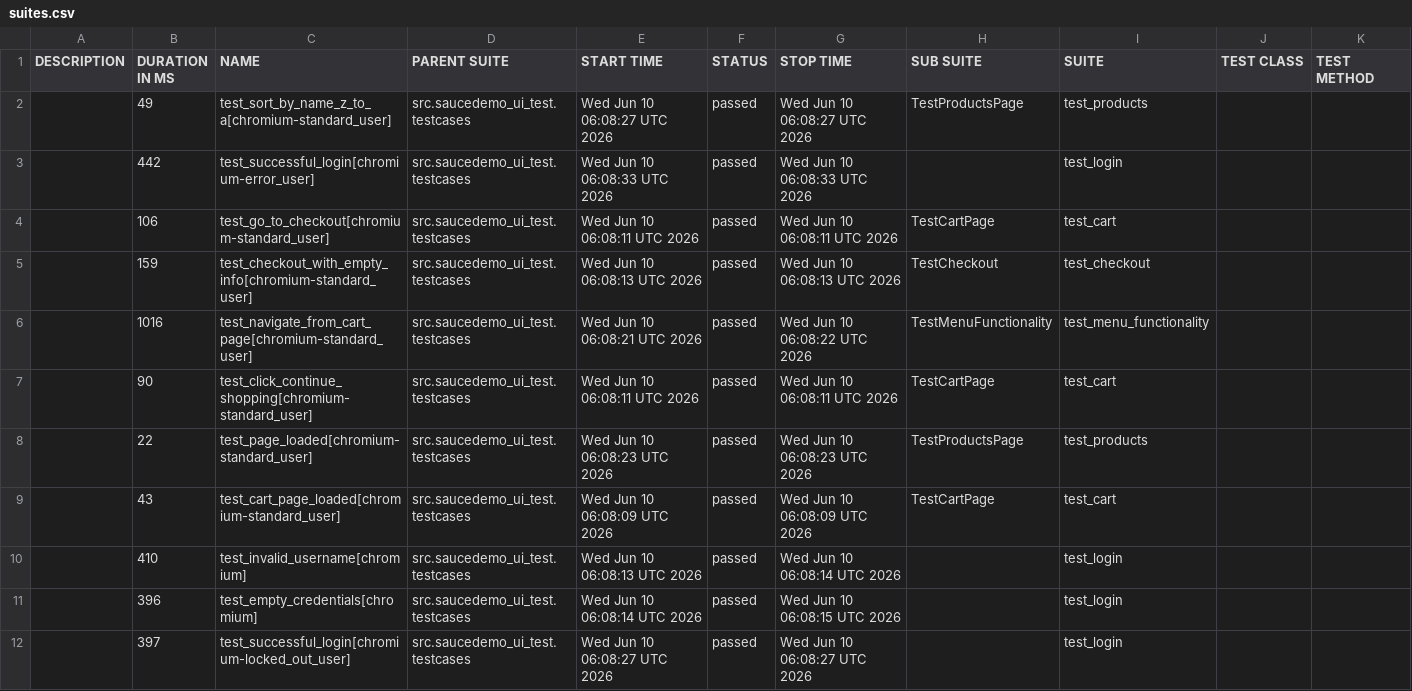
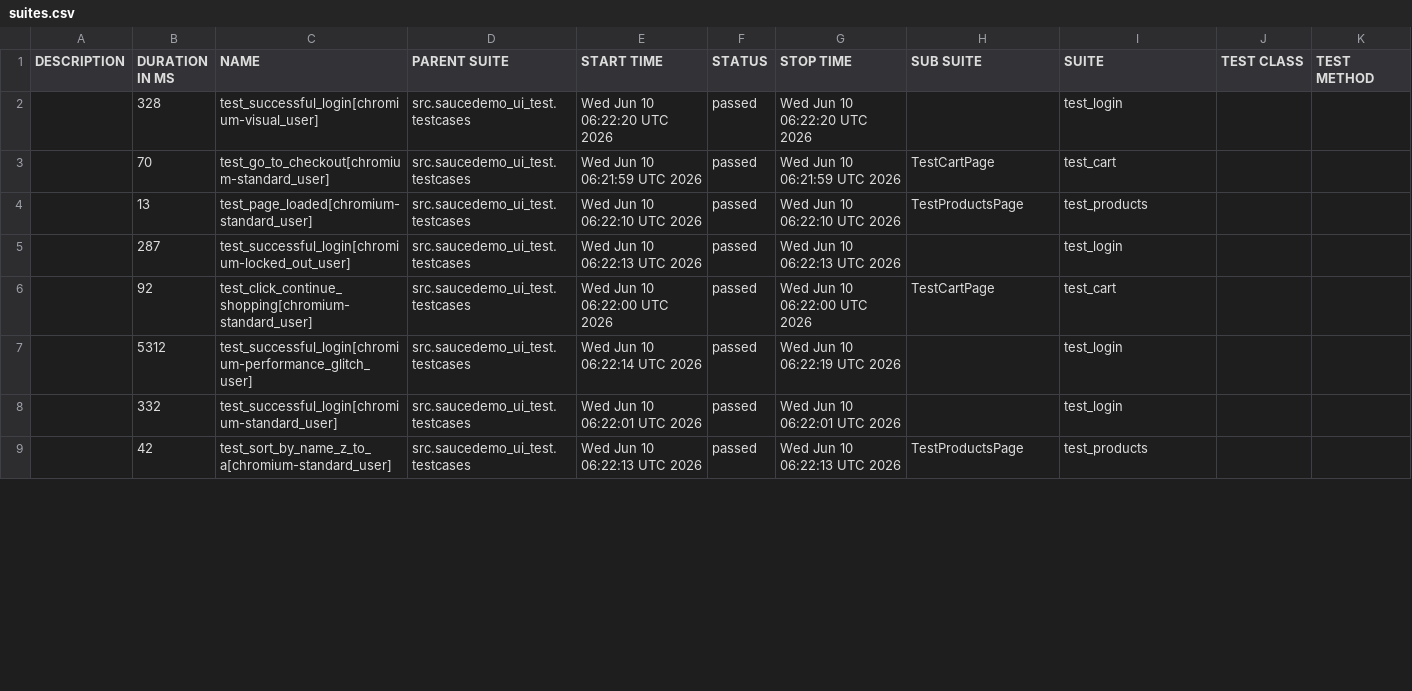
Before and after one commit to FelixDI/python-auto-test-study, a CSV file: ui-allure-report/data/suites.csv, drawn as a sheet; only a part is shown; the diff covers the shown part only.

```diff
--- a/ui-allure-report/data/suites.csv
+++ b/ui-allure-report/data/suites.csv
@@ -1,12 +1,9 @@
 "DESCRIPTION","DURATION IN MS","NAME","PARENT SUITE","START TIME","STATUS","STOP TIME","SUB SUITE","SUITE","TEST CLASS","TEST METHOD"
-"","49","test_sort_by_name_z_to_a[chromium-standard_user]","src.saucedemo_ui_test.testcases","Wed Jun 10 06:08:27 UTC 2026","passed","Wed Jun 10 06:08:27 UTC 2026","TestProductsPage","test_products","",""
-"","442","test_successful_login[chromium-error_user]","src.saucedemo_ui_test.testcases","Wed Jun 10 06:08:33 UTC 2026","passed","Wed Jun 10 06:08:33 UTC 2026","","test_login","",""
-"","106","test_go_to_checkout[chromium-standard_user]","src.saucedemo_ui_test.testcases","Wed Jun 10 06:08:11 UTC 2026","passed","Wed Jun 10 06:08:11 UTC 2026","TestCartPage","test_cart","",""
-"","159","test_checkout_with_empty_info[chromium-standard_user]","src.saucedemo_ui_test.testcases","Wed Jun 10 06:08:13 UTC 2026","passed","Wed Jun 10 06:08:13 UTC 2026","TestCheckout","test_checkout","",""
-"","1016","test_navigate_from_cart_page[chromium-standard_user]","src.saucedemo_ui_test.testcases","Wed Jun 10 06:08:21 UTC 2026","passed","Wed Jun 10 06:08:22 UTC 2026","TestMenuFunctionality","test_menu_functionality","",""
-"","90","test_click_continue_shopping[chromium-standard_user]","src.saucedemo_ui_test.testcases","Wed Jun 10 06:08:11 UTC 2026","passed","Wed Jun 10 06:08:11 UTC 2026","TestCartPage","test_cart","",""
-"","22","test_page_loaded[chromium-standard_user]","src.saucedemo_ui_test.testcases","Wed Jun 10 06:08:23 UTC 2026","passed","Wed Jun 10 06:08:23 UTC 2026","TestProductsPage","test_products","",""
-"","43","test_cart_page_loaded[chromium-standard_user]","src.saucedemo_ui_test.testcases","Wed Jun 10 06:08:09 UTC 2026","passed","Wed Jun 10 06:08:09 UTC 2026","TestCartPage","test_cart","",""
-"","410","test_invalid_username[chromium]","src.saucedemo_ui_test.testcases","Wed Jun 10 06:08:13 UTC 2026","passed","Wed Jun 10 06:08:14 UTC 2026","","test_login","",""
-"","396","test_empty_credentials[chromium]","src.saucedemo_ui_test.testcases","Wed Jun 10 06:08:14 UTC 2026","passed","Wed Jun 10 06:08:15 UTC 2026","","test_login","",""
-"","397","test_successful_login[chromium-locked_out_user]","src.saucedemo_ui_test.testcases","Wed Jun 10 06:08:27 UTC 2026","passed","Wed Jun 10 06:08:27 UTC 2026","","test_login","",""
+"","328","test_successful_login[chromium-visual_user]","src.saucedemo_ui_test.testcases","Wed Jun 10 06:22:20 UTC 2026","passed","Wed Jun 10 06:22:20 UTC 2026","","test_login","",""
+"","70","test_go_to_checkout[chromium-standard_user]","src.saucedemo_ui_test.testcases","Wed Jun 10 06:21:59 UTC 2026","passed","Wed Jun 10 06:21:59 UTC 2026","TestCartPage","test_cart","",""
+"","13","test_page_loaded[chromium-standard_user]","src.saucedemo_ui_test.testcases","Wed Jun 10 06:22:10 UTC 2026","passed","Wed Jun 10 06:22:10 UTC 2026","TestProductsPage","test_products","",""
+"","287","test_successful_login[chromium-locked_out_user]","src.saucedemo_ui_test.testcases","Wed Jun 10 06:22:13 UTC 2026","passed","Wed Jun 10 06:22:13 UTC 2026","","test_login","",""
+"","92","test_click_continue_shopping[chromium-standard_user]","src.saucedemo_ui_test.testcases","Wed Jun 10 06:22:00 UTC 2026","passed","Wed Jun 10 06:22:00 UTC 2026","TestCartPage","test_cart","",""
+"","5312","test_successful_login[chromium-performance_glitch_user]","src.saucedemo_ui_test.testcases","Wed Jun 10 06:22:14 UTC 2026","passed","Wed Jun 10 06:22:19 UTC 2026","","test_login","",""
+"","332","test_successful_login[chromium-standard_user]","src.saucedemo_ui_test.testcases","Wed Jun 10 06:22:01 UTC 2026","passed","Wed Jun 10 06:22:01 UTC 2026","","test_login","",""
+"","42","test_sort_by_name_z_to_a[chromium-standard_user]","src.saucedemo_ui_test.testcases","Wed Jun 10 06:22:13 UTC 2026","passed","Wed Jun 10 06:22:13 UTC 2026","TestProductsPage","test_products","",""
```
Also changed, not shown: 4 added rows, 1 removed row and 65 edited cells elsewhere in this file, 41 other files.
